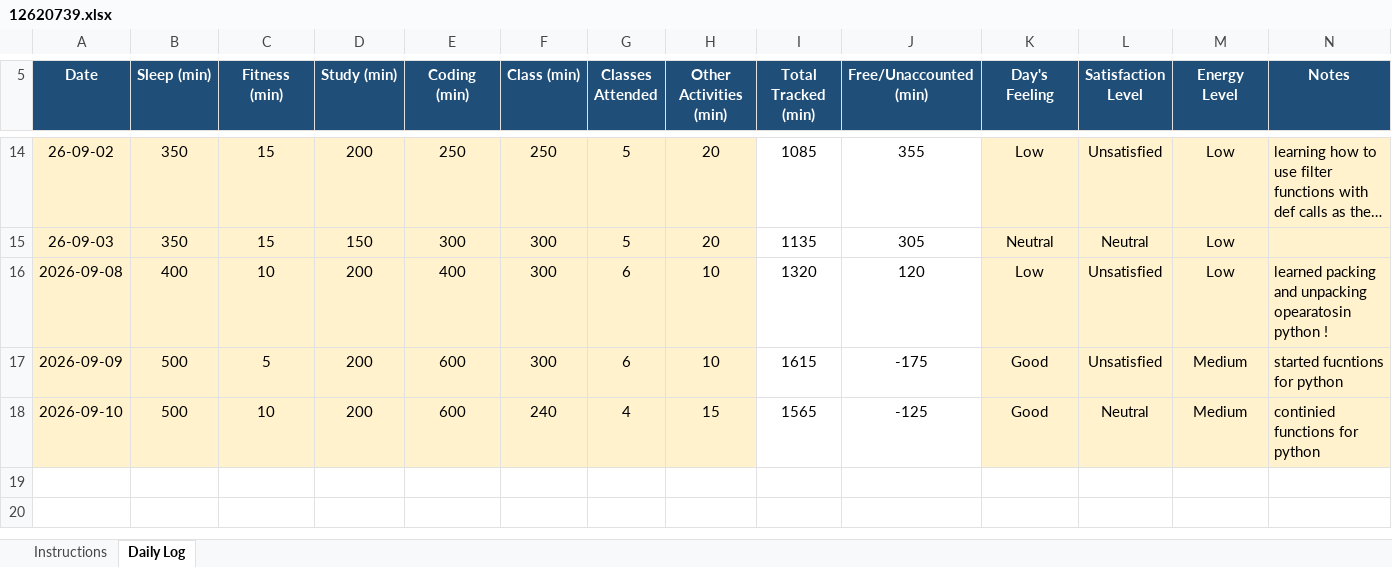
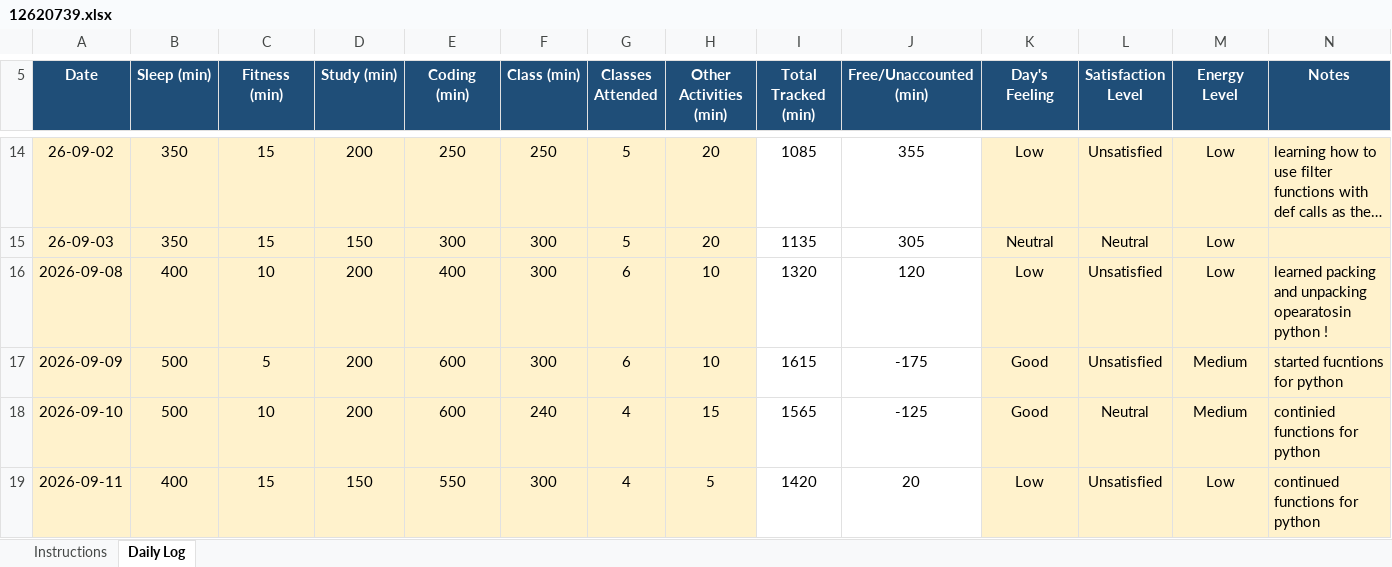
Before and after one commit to kakashiColt/daily-activity-log, an Excel workbook: 12620739.xlsx, sheet Daily Log, drawn as a sheet; only a part is shown, gaps mark what is left out; long unchanged cells end in …; values as stored, in another font and other column widths than the file's, no borders; conditional formats not drawn; the diff names each change by its address in the sheet, - before the commit and + after, or states it on an @@ line.

Commit message:
updated daily logs for dates 11-09-2026

```diff
--- a/12620739.xlsx (sheet Daily Log)
+++ b/12620739.xlsx (sheet Daily Log)
+row 19: 2026-09-11 | 400 | 15 | 150 | 550 | 300 | 4 | 5 | 1420 | 20 | Low | Unsatisfied | Low | continued functions for python
```
